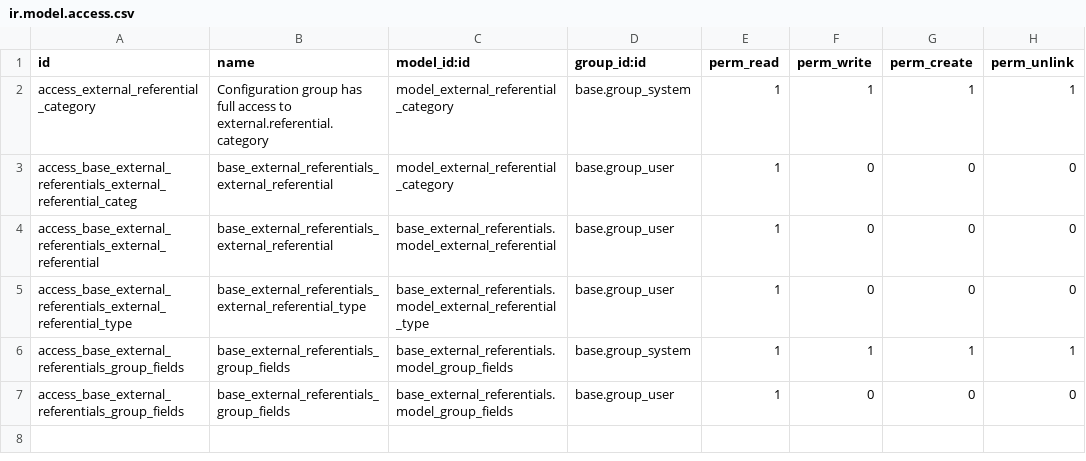
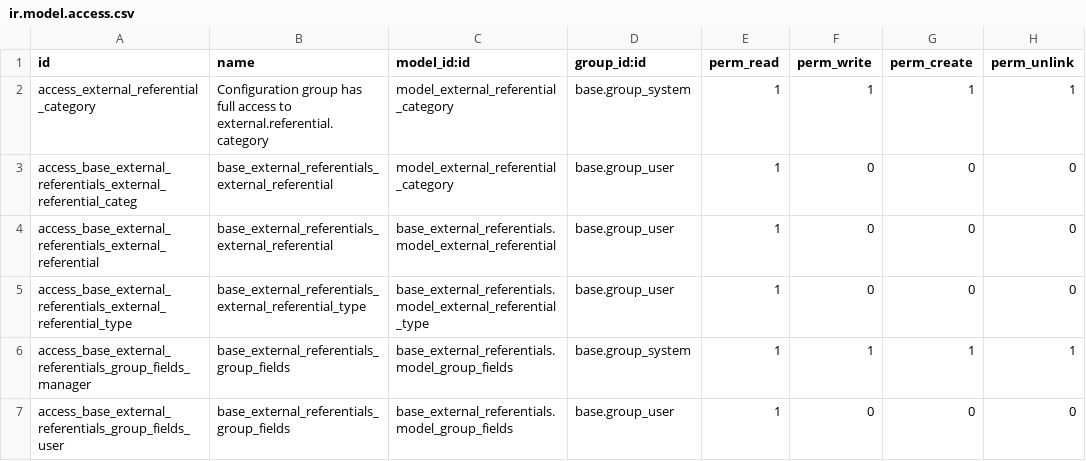
Before and after one commit to OCA/connector, a CSV file: base_external_referentials/security/ir.model.access.csv, drawn as a sheet.

Commit message:
[FIX] base_external_referentials : fix error in last commit

```diff
--- a/base_external_referentials/security/ir.model.access.csv
+++ b/base_external_referentials/security/ir.model.access.csv
@@ -5,3 +5,3 @@ access_base_external_referentials_external_referential,base_external_referential
 access_base_external_referentials_external_referential_type,base_external_referentials_external_referential_type,base_external_referentials.model_external_referential_type,base.group_user,1,0,0,0
-access_base_external_referentials_group_fields,base_external_referentials_group_fields,base_external_referentials.model_group_fields,base.group_system,1,1,1,1
-access_base_external_referentials_group_fields,base_external_referentials_group_fields,base_external_referentials.model_group_fields,base.group_user,1,0,0,0
+access_base_external_referentials_group_fields_manager,base_external_referentials_group_fields,base_external_referentials.model_group_fields,base.group_system,1,1,1,1
+access_base_external_referentials_group_fields_user,base_external_referentials_group_fields,base_external_referentials.model_group_fields,base.group_user,1,0,0,0
```
